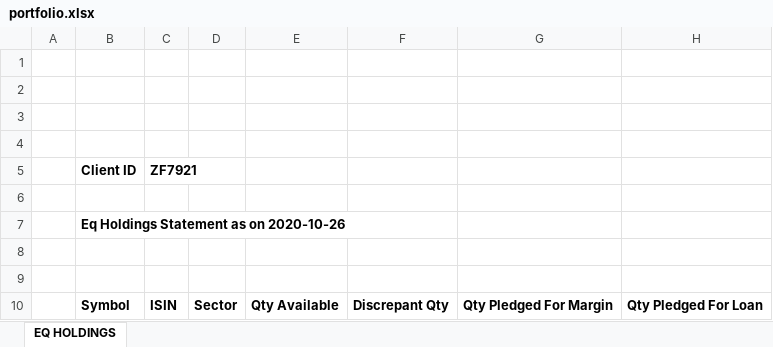
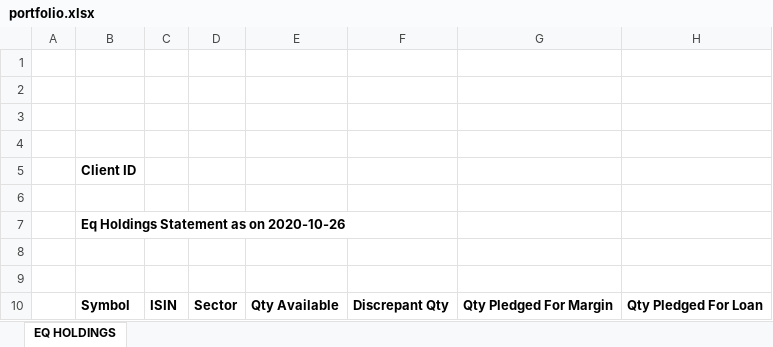
Before and after one commit to vermaamit1992/portfolio_manager, an Excel workbook: data/portfolio.xlsx, sheet EQ HOLDINGS, drawn as a sheet; only a part is shown; values as stored, in another font and other column widths than the file's, no borders; charts and pictures not drawn; the diff names each change by its address in the sheet, - before the commit and + after, or states it on an @@ line.

Commit message:
zerodha sheet

```diff
--- a/data/portfolio.xlsx (sheet EQ HOLDINGS)
+++ b/data/portfolio.xlsx (sheet EQ HOLDINGS)
-C5: ZF7921
+C5: (empty)
```
Also changed, not shown: charts or pictures.
